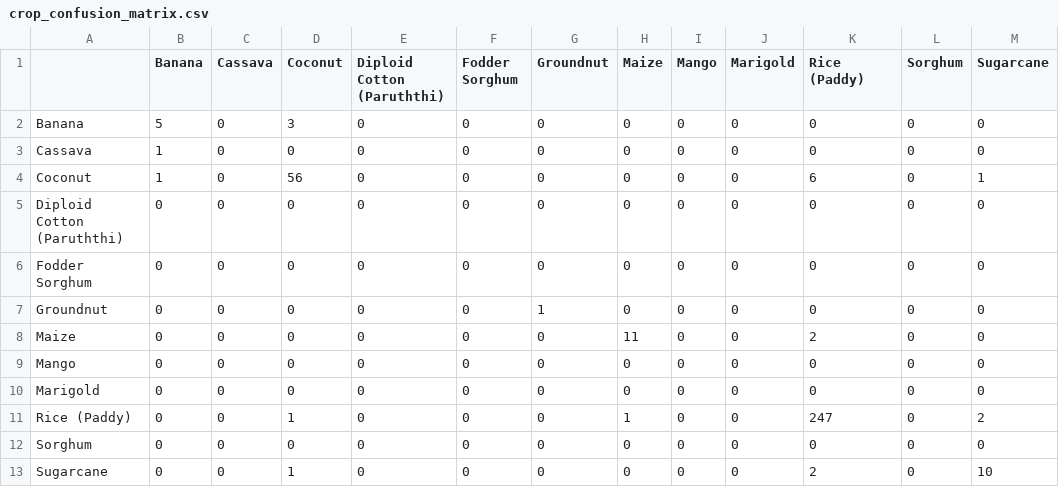
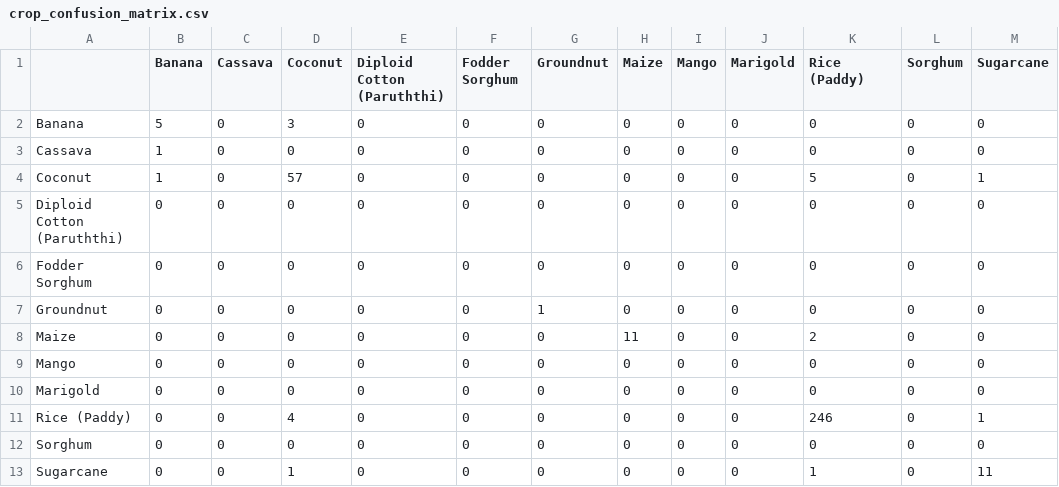
Before and after one commit to sanjesvaranul/cropsense, a CSV file: training/evaluation/crop_confusion_matrix.csv, drawn as a sheet.

Commit message:
Update test evaluation summaries, confusion matrices, and comprehensive report PDF

```diff
--- a/training/evaluation/crop_confusion_matrix.csv
+++ b/training/evaluation/crop_confusion_matrix.csv
@@ -3,3 +3,3 @@ Banana,5,0,3,0,0,0,0,0,0,0,0,0
 Cassava,1,0,0,0,0,0,0,0,0,0,0,0
-Coconut,1,0,56,0,0,0,0,0,0,6,0,1
+Coconut,1,0,57,0,0,0,0,0,0,5,0,1
 Diploid Cotton (Paruththi),0,0,0,0,0,0,0,0,0,0,0,0
@@ -10,4 +10,4 @@ Mango,0,0,0,0,0,0,0,0,0,0,0,0
 Marigold,0,0,0,0,0,0,0,0,0,0,0,0
-Rice (Paddy),0,0,1,0,0,0,1,0,0,247,0,2
+Rice (Paddy),0,0,4,0,0,0,0,0,0,246,0,1
 Sorghum,0,0,0,0,0,0,0,0,0,0,0,0
-Sugarcane,0,0,1,0,0,0,0,0,0,2,0,10
+Sugarcane,0,0,1,0,0,0,0,0,0,1,0,11
```
Also changed, not shown: 3 other files.
